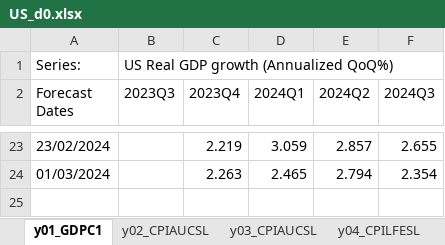
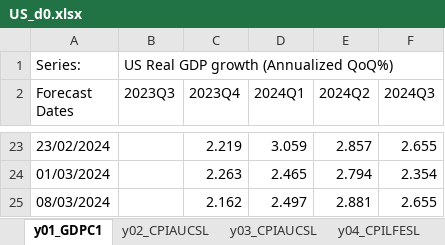
Before and after one commit to ckarag/ckarag.github.com, an Excel workbook: uploads/US_d0.xlsx, sheet y01_GDPC1, drawn as a sheet; only a part is shown, gaps mark what is left out; values as stored, in another font and other column widths than the file's, no borders; the diff names each change by its address in the sheet, - before the commit and + after, or states it on an @@ line.

```diff
--- a/uploads/US_d0.xlsx (sheet y01_GDPC1)
+++ b/uploads/US_d0.xlsx (sheet y01_GDPC1)
+row 25: 08/03/2024 |  | 2.162 | 2.497 | 2.881 | 2.655
```
Also changed, not shown: sheet y03_CPIAUCSL, sheet y02_CPIAUCSL, sheet y04_CPILFESL, sheet y07_INDPRO, sheet y06_PAYEMS, sheet y05_UNRATE, 56 other files.
